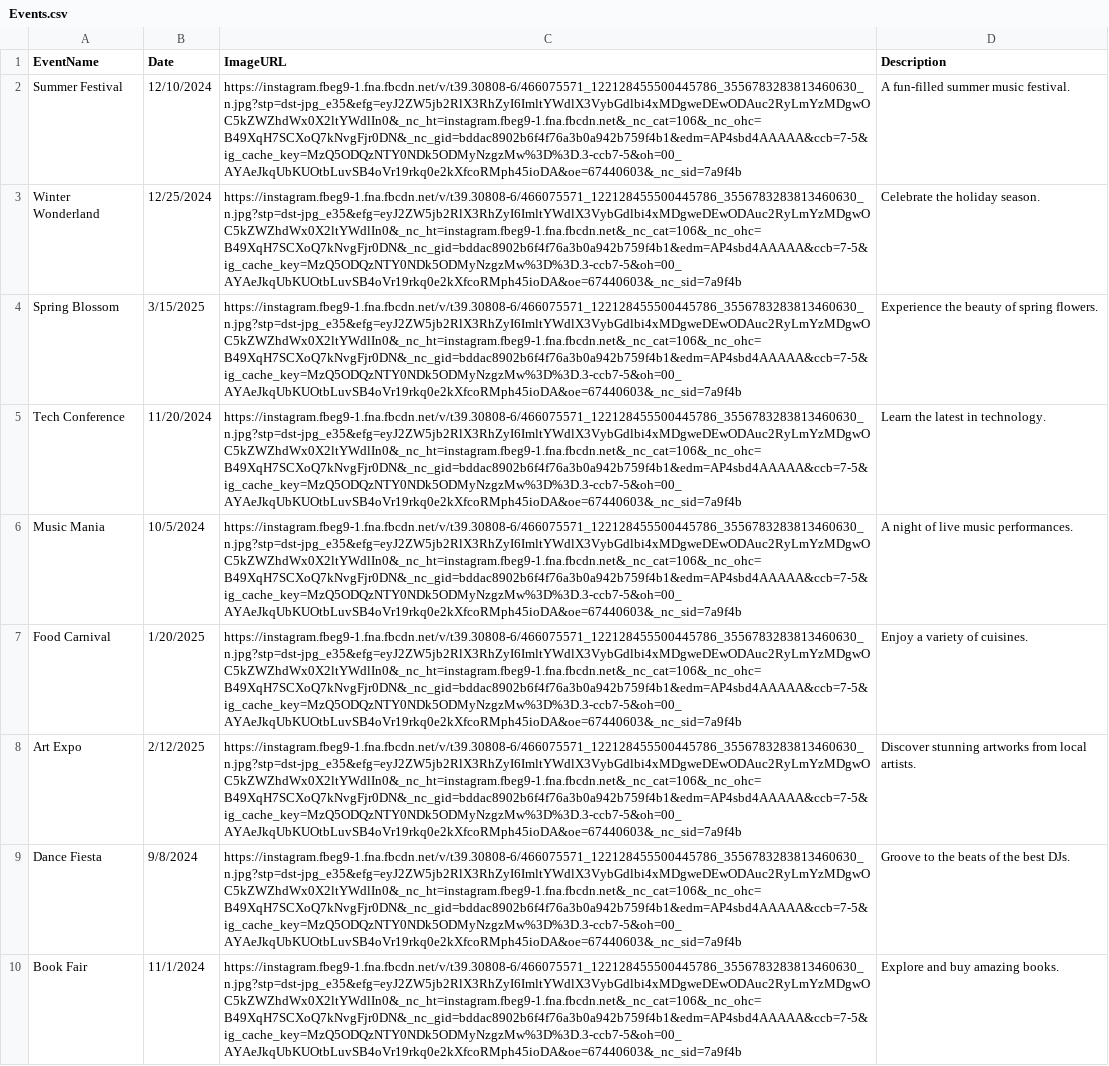
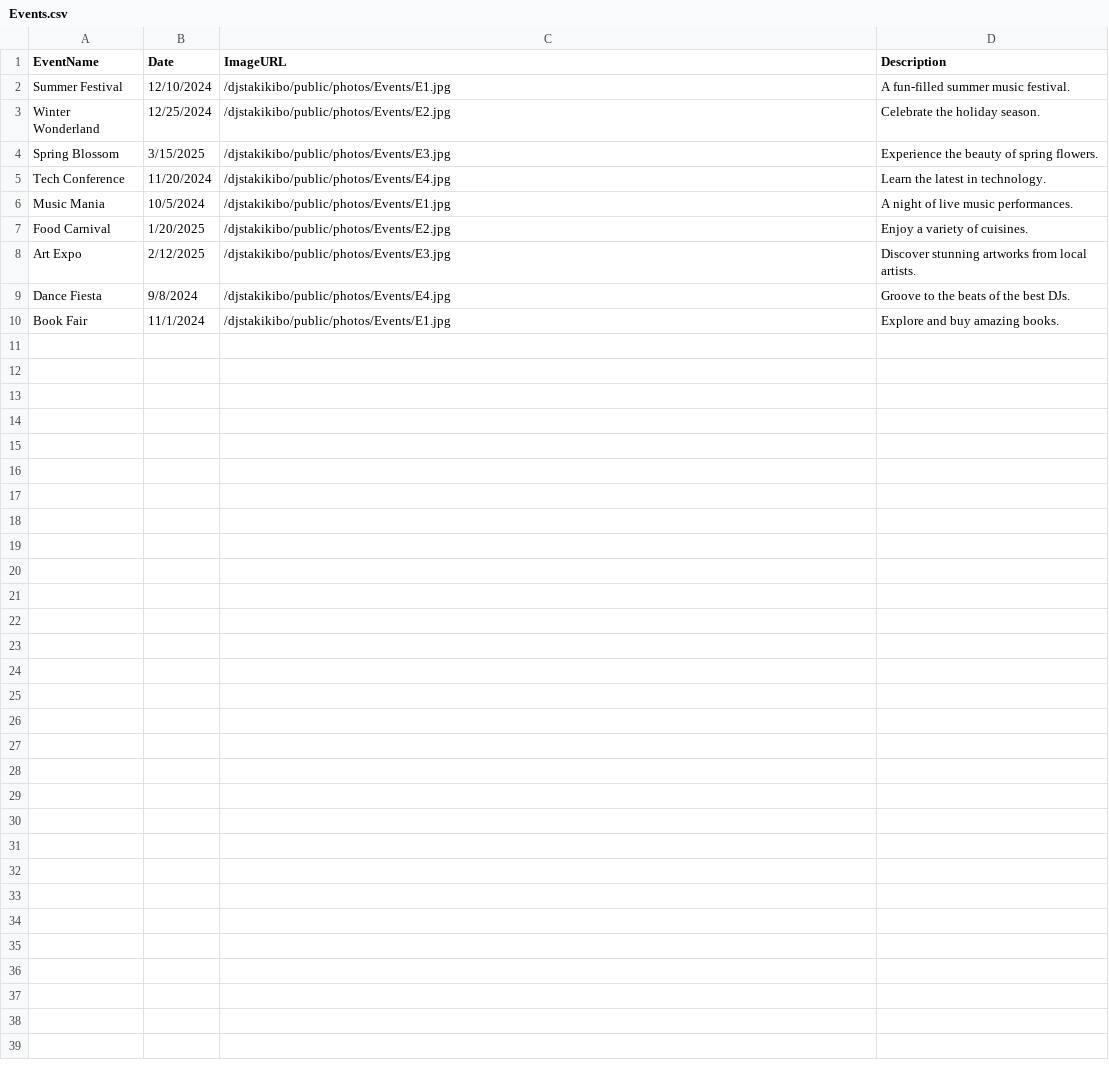
Before and after one commit to AleteiaSD/DJS, a CSV file: Events.csv, drawn as a sheet; the diff names each change by its address in the sheet, - before the commit and + after, or states it on an @@ line.

```diff
--- a/Events.csv
+++ b/Events.csv
-C2 (ImageURL): https://instagram.fbeg9-1.fna.fbcdn.net/v/t39.30808-6/466075571_122128455500445786_3556783283813460630_n.jpg?stp=dst-jpg_e35&efg=eyJ2ZW5jb2RlX3RhZyI6ImltYWdlX3VybGdlbi4xMDgweDEwODAuc2RyLmYzMDgwOC5kZWZhdWx0X2ltYWdlIn0&_nc_ht=instagram.fbeg9-1.fna.fbcdn.net&_nc_cat=106&_nc_ohc=B49XqH7SCXoQ7kNvgFjr0DN&_nc_gid=bddac8902b6f4f76a3b0a942b759f4b1&edm=AP4sbd4AAAAA&ccb=7-5&ig_cache_key=MzQ5ODQzNTY0NDk5ODMyNzgzMw%3D%3D.3-ccb7-5&oh=00_AYAeJkqUbKUOtbLuvSB4oVr19rkq0e2kXfcoRMph45ioDA&oe=67440603&_nc_sid=7a9f4b
+C2 (ImageURL): /djstakikibo/public/photos/Events/E1.jpg
-C3 (ImageURL): https://instagram.fbeg9-1.fna.fbcdn.net/v/t39.30808-6/466075571_122128455500445786_3556783283813460630_n.jpg?stp=dst-jpg_e35&efg=eyJ2ZW5jb2RlX3RhZyI6ImltYWdlX3VybGdlbi4xMDgweDEwODAuc2RyLmYzMDgwOC5kZWZhdWx0X2ltYWdlIn0&_nc_ht=instagram.fbeg9-1.fna.fbcdn.net&_nc_cat=106&_nc_ohc=B49XqH7SCXoQ7kNvgFjr0DN&_nc_gid=bddac8902b6f4f76a3b0a942b759f4b1&edm=AP4sbd4AAAAA&ccb=7-5&ig_cache_key=MzQ5ODQzNTY0NDk5ODMyNzgzMw%3D%3D.3-ccb7-5&oh=00_AYAeJkqUbKUOtbLuvSB4oVr19rkq0e2kXfcoRMph45ioDA&oe=67440603&_nc_sid=7a9f4b
+C3 (ImageURL): /djstakikibo/public/photos/Events/E2.jpg
-C4 (ImageURL): https://instagram.fbeg9-1.fna.fbcdn.net/v/t39.30808-6/466075571_122128455500445786_3556783283813460630_n.jpg?stp=dst-jpg_e35&efg=eyJ2ZW5jb2RlX3RhZyI6ImltYWdlX3VybGdlbi4xMDgweDEwODAuc2RyLmYzMDgwOC5kZWZhdWx0X2ltYWdlIn0&_nc_ht=instagram.fbeg9-1.fna.fbcdn.net&_nc_cat=106&_nc_ohc=B49XqH7SCXoQ7kNvgFjr0DN&_nc_gid=bddac8902b6f4f76a3b0a942b759f4b1&edm=AP4sbd4AAAAA&ccb=7-5&ig_cache_key=MzQ5ODQzNTY0NDk5ODMyNzgzMw%3D%3D.3-ccb7-5&oh=00_AYAeJkqUbKUOtbLuvSB4oVr19rkq0e2kXfcoRMph45ioDA&oe=67440603&_nc_sid=7a9f4b
+C4 (ImageURL): /djstakikibo/public/photos/Events/E3.jpg
-C5 (ImageURL): https://instagram.fbeg9-1.fna.fbcdn.net/v/t39.30808-6/466075571_122128455500445786_3556783283813460630_n.jpg?stp=dst-jpg_e35&efg=eyJ2ZW5jb2RlX3RhZyI6ImltYWdlX3VybGdlbi4xMDgweDEwODAuc2RyLmYzMDgwOC5kZWZhdWx0X2ltYWdlIn0&_nc_ht=instagram.fbeg9-1.fna.fbcdn.net&_nc_cat=106&_nc_ohc=B49XqH7SCXoQ7kNvgFjr0DN&_nc_gid=bddac8902b6f4f76a3b0a942b759f4b1&edm=AP4sbd4AAAAA&ccb=7-5&ig_cache_key=MzQ5ODQzNTY0NDk5ODMyNzgzMw%3D%3D.3-ccb7-5&oh=00_AYAeJkqUbKUOtbLuvSB4oVr19rkq0e2kXfcoRMph45ioDA&oe=67440603&_nc_sid=7a9f4b
+C5 (ImageURL): /djstakikibo/public/photos/Events/E4.jpg
-C6 (ImageURL): https://instagram.fbeg9-1.fna.fbcdn.net/v/t39.30808-6/466075571_122128455500445786_3556783283813460630_n.jpg?stp=dst-jpg_e35&efg=eyJ2ZW5jb2RlX3RhZyI6ImltYWdlX3VybGdlbi4xMDgweDEwODAuc2RyLmYzMDgwOC5kZWZhdWx0X2ltYWdlIn0&_nc_ht=instagram.fbeg9-1.fna.fbcdn.net&_nc_cat=106&_nc_ohc=B49XqH7SCXoQ7kNvgFjr0DN&_nc_gid=bddac8902b6f4f76a3b0a942b759f4b1&edm=AP4sbd4AAAAA&ccb=7-5&ig_cache_key=MzQ5ODQzNTY0NDk5ODMyNzgzMw%3D%3D.3-ccb7-5&oh=00_AYAeJkqUbKUOtbLuvSB4oVr19rkq0e2kXfcoRMph45ioDA&oe=67440603&_nc_sid=7a9f4b
+C6 (ImageURL): /djstakikibo/public/photos/Events/E1.jpg
-C7 (ImageURL): https://instagram.fbeg9-1.fna.fbcdn.net/v/t39.30808-6/466075571_122128455500445786_3556783283813460630_n.jpg?stp=dst-jpg_e35&efg=eyJ2ZW5jb2RlX3RhZyI6ImltYWdlX3VybGdlbi4xMDgweDEwODAuc2RyLmYzMDgwOC5kZWZhdWx0X2ltYWdlIn0&_nc_ht=instagram.fbeg9-1.fna.fbcdn.net&_nc_cat=106&_nc_ohc=B49XqH7SCXoQ7kNvgFjr0DN&_nc_gid=bddac8902b6f4f76a3b0a942b759f4b1&edm=AP4sbd4AAAAA&ccb=7-5&ig_cache_key=MzQ5ODQzNTY0NDk5ODMyNzgzMw%3D%3D.3-ccb7-5&oh=00_AYAeJkqUbKUOtbLuvSB4oVr19rkq0e2kXfcoRMph45ioDA&oe=67440603&_nc_sid=7a9f4b
+C7 (ImageURL): /djstakikibo/public/photos/Events/E2.jpg
-C8 (ImageURL): https://instagram.fbeg9-1.fna.fbcdn.net/v/t39.30808-6/466075571_122128455500445786_3556783283813460630_n.jpg?stp=dst-jpg_e35&efg=eyJ2ZW5jb2RlX3RhZyI6ImltYWdlX3VybGdlbi4xMDgweDEwODAuc2RyLmYzMDgwOC5kZWZhdWx0X2ltYWdlIn0&_nc_ht=instagram.fbeg9-1.fna.fbcdn.net&_nc_cat=106&_nc_ohc=B49XqH7SCXoQ7kNvgFjr0DN&_nc_gid=bddac8902b6f4f76a3b0a942b759f4b1&edm=AP4sbd4AAAAA&ccb=7-5&ig_cache_key=MzQ5ODQzNTY0NDk5ODMyNzgzMw%3D%3D.3-ccb7-5&oh=00_AYAeJkqUbKUOtbLuvSB4oVr19rkq0e2kXfcoRMph45ioDA&oe=67440603&_nc_sid=7a9f4b
+C8 (ImageURL): /djstakikibo/public/photos/Events/E3.jpg
-C9 (ImageURL): https://instagram.fbeg9-1.fna.fbcdn.net/v/t39.30808-6/466075571_122128455500445786_3556783283813460630_n.jpg?stp=dst-jpg_e35&efg=eyJ2ZW5jb2RlX3RhZyI6ImltYWdlX3VybGdlbi4xMDgweDEwODAuc2RyLmYzMDgwOC5kZWZhdWx0X2ltYWdlIn0&_nc_ht=instagram.fbeg9-1.fna.fbcdn.net&_nc_cat=106&_nc_ohc=B49XqH7SCXoQ7kNvgFjr0DN&_nc_gid=bddac8902b6f4f76a3b0a942b759f4b1&edm=AP4sbd4AAAAA&ccb=7-5&ig_cache_key=MzQ5ODQzNTY0NDk5ODMyNzgzMw%3D%3D.3-ccb7-5&oh=00_AYAeJkqUbKUOtbLuvSB4oVr19rkq0e2kXfcoRMph45ioDA&oe=67440603&_nc_sid=7a9f4b
+C9 (ImageURL): /djstakikibo/public/photos/Events/E4.jpg
-C10 (ImageURL): https://instagram.fbeg9-1.fna.fbcdn.net/v/t39.30808-6/466075571_122128455500445786_3556783283813460630_n.jpg?stp=dst-jpg_e35&efg=eyJ2ZW5jb2RlX3RhZyI6ImltYWdlX3VybGdlbi4xMDgweDEwODAuc2RyLmYzMDgwOC5kZWZhdWx0X2ltYWdlIn0&_nc_ht=instagram.fbeg9-1.fna.fbcdn.net&_nc_cat=106&_nc_ohc=B49XqH7SCXoQ7kNvgFjr0DN&_nc_gid=bddac8902b6f4f76a3b0a942b759f4b1&edm=AP4sbd4AAAAA&ccb=7-5&ig_cache_key=MzQ5ODQzNTY0NDk5ODMyNzgzMw%3D%3D.3-ccb7-5&oh=00_AYAeJkqUbKUOtbLuvSB4oVr19rkq0e2kXfcoRMph45ioDA&oe=67440603&_nc_sid=7a9f4b
+C10 (ImageURL): /djstakikibo/public/photos/Events/E1.jpg
```
Also changed, not shown: 30 other files.
